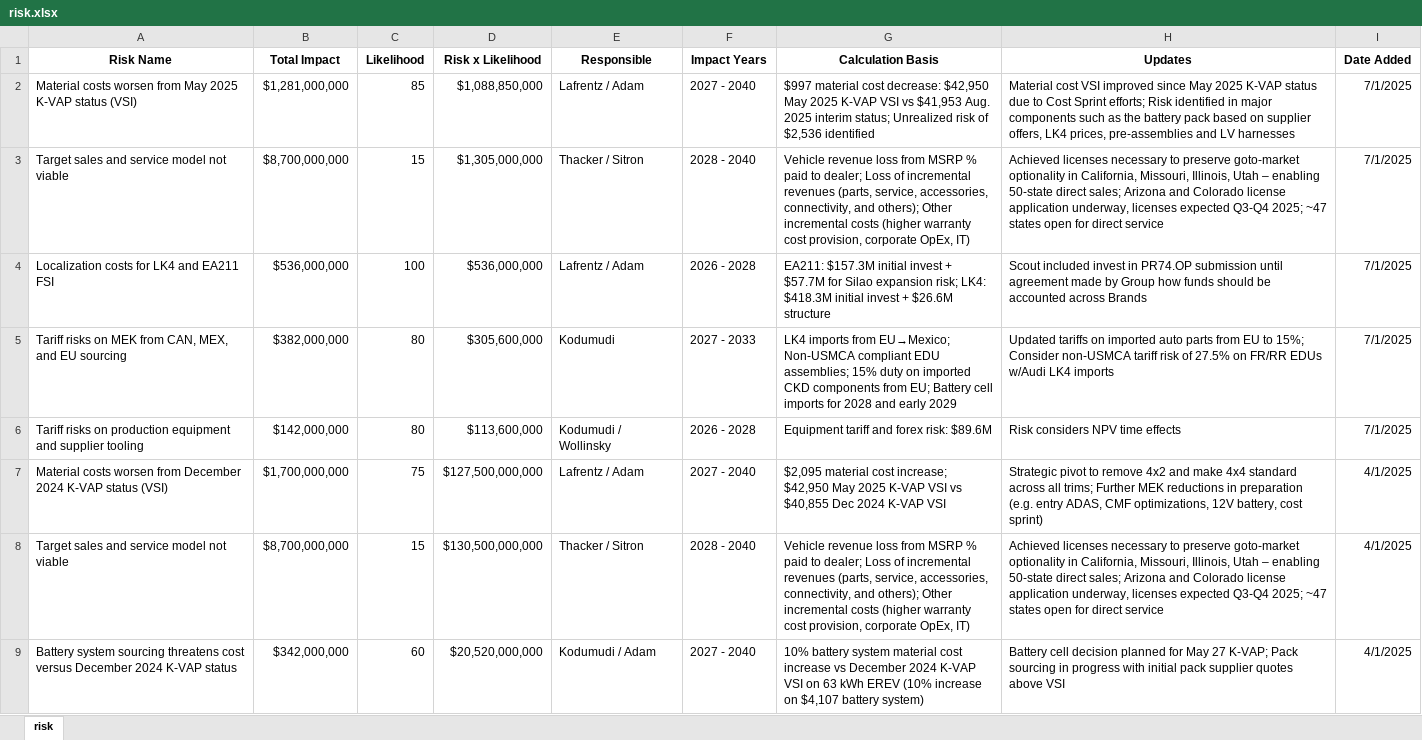
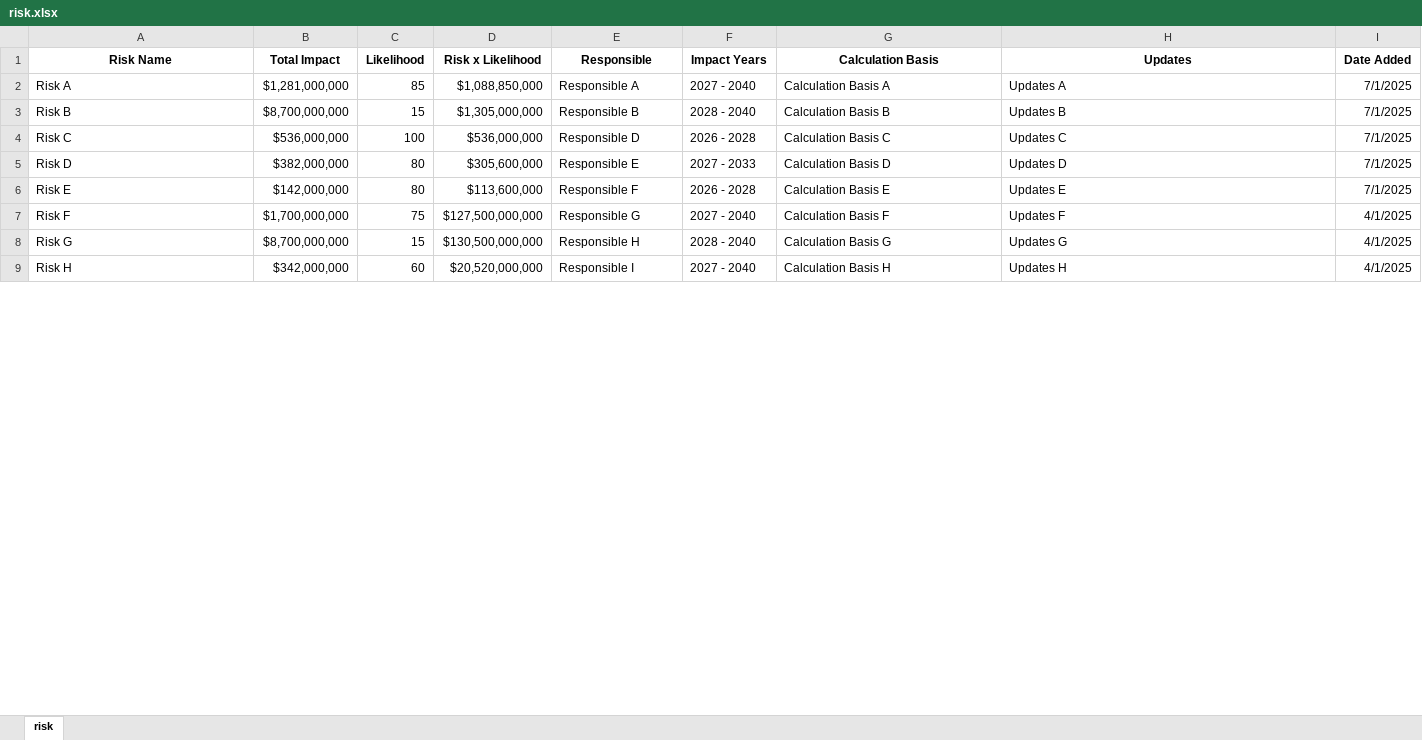
Before and after one commit to wspwll/risk-radar, an Excel workbook: public/risk.xlsx, sheet risk, drawn as a sheet; only a part is shown; values as stored, in another font and other column widths than the file's, no borders; the diff covers the shown part only; the diff names each change by its address in the sheet, - before the commit and + after, or states it on an @@ line.

Commit message:
anonymous data

```diff
--- a/public/risk.xlsx (sheet risk)
+++ b/public/risk.xlsx (sheet risk)
-A2 (Risk Name): Material costs worsen from May 2025 K-VAP status (VSI)
+A2 (Risk Name): Risk A
-E2 (Responsible): Lafrentz / Adam
+E2 (Responsible): Responsible A
-G2 (Calculation Basis): $997 material cost decrease: $42,950 May 2025 K-VAP VSI vs $41,953 Aug. 2025 interim status; Unrealized risk of $2,536 identified
+G2 (Calculation Basis): Calculation Basis A
-H2 (Updates): Material cost VSI improved since May 2025 K-VAP status due to Cost Sprint efforts; Risk identified in major components such as the battery pack based on supplier offers, LK4 prices, pre-assemblies and LV harnesses
+H2 (Updates): Updates A
-A3 (Risk Name): Target sales and service model not viable
+A3 (Risk Name): Risk B
-E3 (Responsible): Thacker / Sitron
+E3 (Responsible): Responsible B
-G3 (Calculation Basis): Vehicle revenue loss from MSRP % paid to dealer; Loss of incremental revenues (parts, service, accessories, connectivity, and others); Other incremental costs (higher warranty cost provision, corporate OpEx, IT)
+G3 (Calculation Basis): Calculation Basis B
-H3 (Updates): Achieved licenses necessary to preserve goto-market optionality in California, Missouri, Illinois, Utah – enabling 50-state direct sales; Arizona and Colorado license application underway, licenses expected Q3-Q4 2025; ~47 states open for direct service
+H3 (Updates): Updates B
-A4 (Risk Name): Localization costs for LK4 and EA211 FSI
+A4 (Risk Name): Risk C
-E4 (Responsible): Lafrentz / Adam
+E4 (Responsible): Responsible D
-G4 (Calculation Basis): EA211: $157.3M initial invest + $57.7M for Silao expansion risk; LK4: $418.3M initial invest + $26.6M structure
+G4 (Calculation Basis): Calculation Basis C
-H4 (Updates): Scout included invest in PR74.OP submission until agreement made by Group how funds should be accounted across Brands
+H4 (Updates): Updates C
-A5 (Risk Name): Tariff risks on MEK from CAN, MEX, and EU sourcing
+A5 (Risk Name): Risk D
-E5 (Responsible): Kodumudi
+E5 (Responsible): Responsible E
-G5 (Calculation Basis): LK4 imports from EU→Mexico; Non-USMCA compliant EDU assemblies; 15% duty on imported CKD components from EU; Battery cell imports for 2028 and early 2029
+G5 (Calculation Basis): Calculation Basis D
-H5 (Updates): Updated tariffs on imported auto parts from EU to 15%; Consider non-USMCA tariff risk of 27.5% on FR/RR EDUs w/Audi LK4 imports
+H5 (Updates): Updates D
-A6 (Risk Name): Tariff risks on production equipment and supplier tooling
+A6 (Risk Name): Risk E
-E6 (Responsible): Kodumudi / Wollinsky
+E6 (Responsible): Responsible F
-G6 (Calculation Basis): Equipment tariff and forex risk: $89.6M
+G6 (Calculation Basis): Calculation Basis E
-H6 (Updates): Risk considers NPV time effects
+H6 (Updates): Updates E
-A7 (Risk Name): Material costs worsen from December 2024 K-VAP status (VSI)
+A7 (Risk Name): Risk F
-E7 (Responsible): Lafrentz / Adam
+E7 (Responsible): Responsible G
-G7 (Calculation Basis): $2,095 material cost increase; $42,950 May 2025 K-VAP VSI vs $40,855 Dec 2024 K-VAP VSI
+G7 (Calculation Basis): Calculation Basis F
-H7 (Updates): Strategic pivot to remove 4x2 and make 4x4 standard across all trims; Further MEK reductions in preparation (e.g. entry ADAS, CMF optimizations, 12V battery, cost sprint)
+H7 (Updates): Updates F
-A8 (Risk Name): Target sales and service model not viable
+A8 (Risk Name): Risk G
-E8 (Responsible): Thacker / Sitron
+E8 (Responsible): Responsible H
-G8 (Calculation Basis): Vehicle revenue loss from MSRP % paid to dealer; Loss of incremental revenues (parts, service, accessories, connectivity, and others); Other incremental costs (higher warranty cost provision, corporate OpEx, IT)
+G8 (Calculation Basis): Calculation Basis G
-H8 (Updates): Achieved licenses necessary to preserve goto-market optionality in California, Missouri, Illinois, Utah – enabling 50-state direct sales; Arizona and Colorado license application underway, licenses expected Q3-Q4 2025; ~47 states open for direct service
+H8 (Updates): Updates G
-A9 (Risk Name): Battery system sourcing threatens cost versus December 2024 K-VAP status
+A9 (Risk Name): Risk H
-E9 (Responsible): Kodumudi / Adam
+E9 (Responsible): Responsible I
-G9 (Calculation Basis): 10% battery system material cost increase vs December 2024 K-VAP VSI on 63 kWh EREV (10% increase on $4,107 battery system)
+G9 (Calculation Basis): Calculation Basis H
-H9 (Updates): Battery cell decision planned for May 27 K-VAP; Pack sourcing in progress with initial pack supplier quotes above VSI
+H9 (Updates): Updates H
```
Also changed, not shown: 1 added row, 1 removed row and 16 edited cells elsewhere in this sheet, 3 other files.
